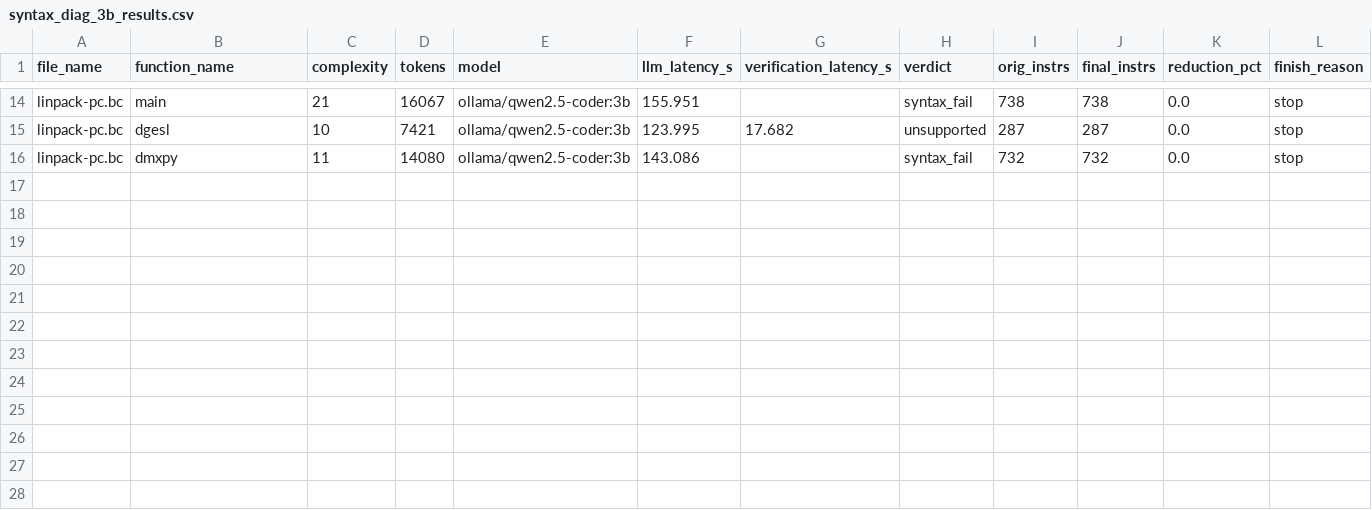
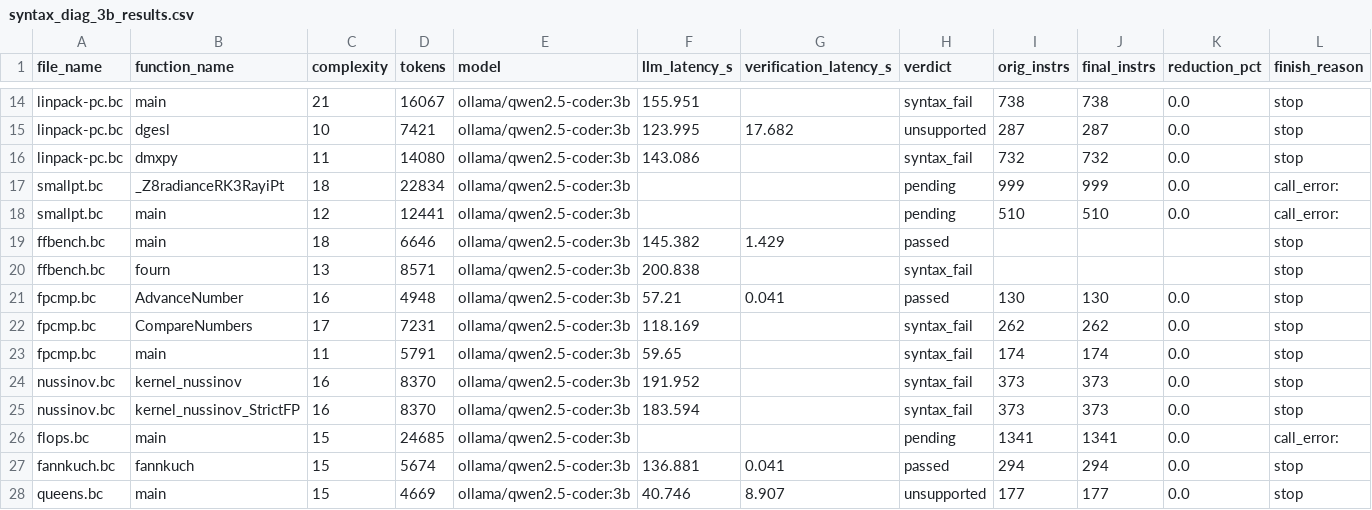
Before and after one commit to GirishRawat/context-window-splitter, a CSV file: syntax_diag_3b_results.csv, drawn as a sheet; only a part is shown, gaps mark what is left out; rows hold the shown columns only; the diff names each change by its address in the sheet, - before the commit and + after, or states it on an @@ line.

```diff
--- a/syntax_diag_3b_results.csv
+++ b/syntax_diag_3b_results.csv
+row 17: smallpt.bc | _Z8radianceRK3RayiPt | 18 | 22834 | ollama/qwen2.5-coder:3b |  |  | pending | 999 | 999 | 0.0 | call_error:
+row 18: smallpt.bc | main | 12 | 12441 | ollama/qwen2.5-coder:3b |  |  | pending | 510 | 510 | 0.0 | call_error:
+row 19: ffbench.bc | main | 18 | 6646 | ollama/qwen2.5-coder:3b | 145.382 | 1.429 | passed |  |  |  | stop
+row 20: ffbench.bc | fourn | 13 | 8571 | ollama/qwen2.5-coder:3b | 200.838 |  | syntax_fail |  |  |  | stop
+row 21: fpcmp.bc | AdvanceNumber | 16 | 4948 | ollama/qwen2.5-coder:3b | 57.21 | 0.041 | passed | 130 | 130 | 0.0 | stop
+row 22: fpcmp.bc | CompareNumbers | 17 | 7231 | ollama/qwen2.5-coder:3b | 118.169 |  | syntax_fail | 262 | 262 | 0.0 | stop
+row 23: fpcmp.bc | main | 11 | 5791 | ollama/qwen2.5-coder:3b | 59.65 |  | syntax_fail | 174 | 174 | 0.0 | stop
+row 24: nussinov.bc | kernel_nussinov | 16 | 8370 | ollama/qwen2.5-coder:3b | 191.952 |  | syntax_fail | 373 | 373 | 0.0 | stop
+row 25: nussinov.bc | kernel_nussinov_StrictFP | 16 | 8370 | ollama/qwen2.5-coder:3b | 183.594 |  | syntax_fail | 373 | 373 | 0.0 | stop
+row 26: flops.bc | main | 15 | 24685 | ollama/qwen2.5-coder:3b |  |  | pending | 1341 | 1341 | 0.0 | call_error:
+row 27: fannkuch.bc | fannkuch | 15 | 5674 | ollama/qwen2.5-coder:3b | 136.881 | 0.041 | passed | 294 | 294 | 0.0 | stop
+row 28: queens.bc | main | 15 | 4669 | ollama/qwen2.5-coder:3b | 40.746 | 8.907 | unsupported | 177 | 177 | 0.0 | stop
```
Also changed, not shown: qwen32b_subset_results.csv, 1 other file.
